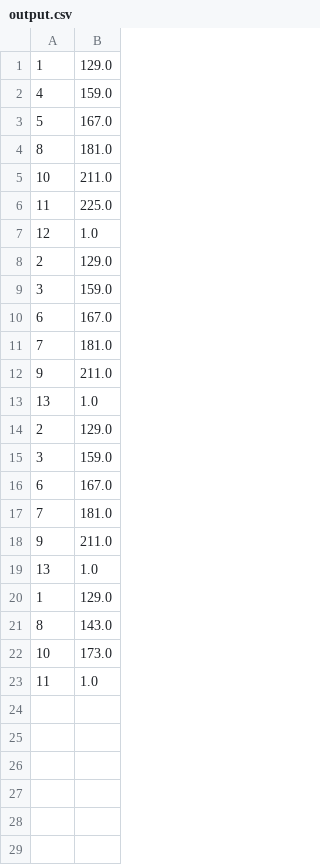
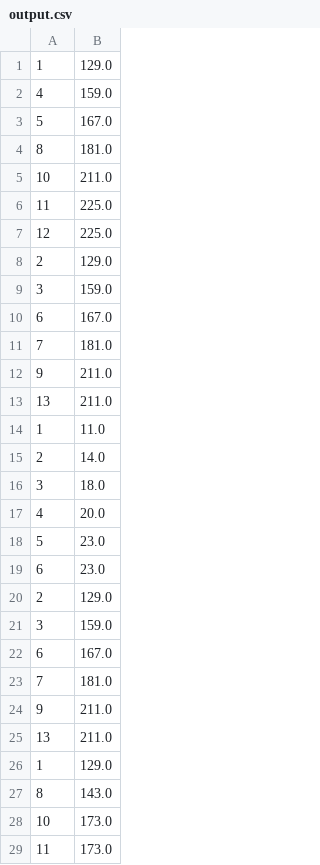
Before and after one commit to DerrickYLJ/Blocking_Waived_Estimation, a CSV file: RTC/output.csv, drawn as a sheet.

```diff
--- a/RTC/output.csv
+++ b/RTC/output.csv
@@ -6,3 +6,3 @@
 11,225.0
-12,1.0
+12,225.0
 2,129.0
@@ -12,3 +12,9 @@
 9,211.0
-13,1.0
+13,211.0
+1,11.0
+2,14.0
+3,18.0
+4,20.0
+5,23.0
+6,23.0
 2,129.0
@@ -18,3 +24,3 @@
 9,211.0
-13,1.0
+13,211.0
 1,129.0
@@ -22,2 +28,2 @@
 10,173.0
-11,1.0
+11,173.0
```
Also changed, not shown: 1 other file.
